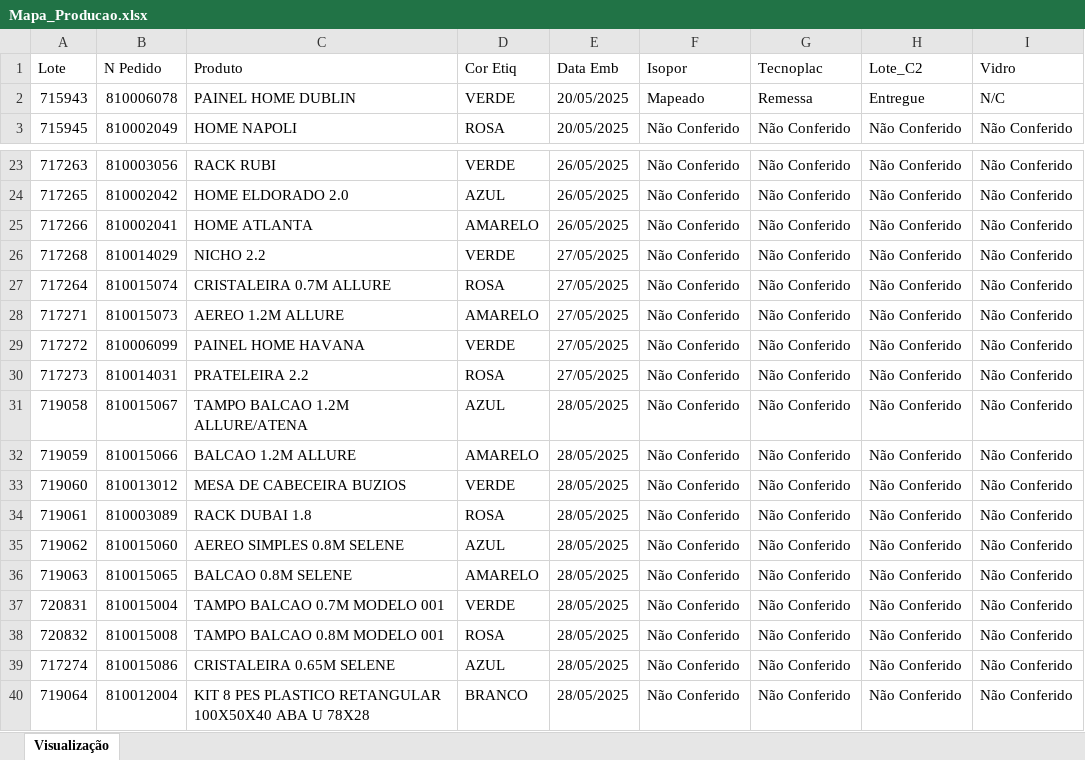
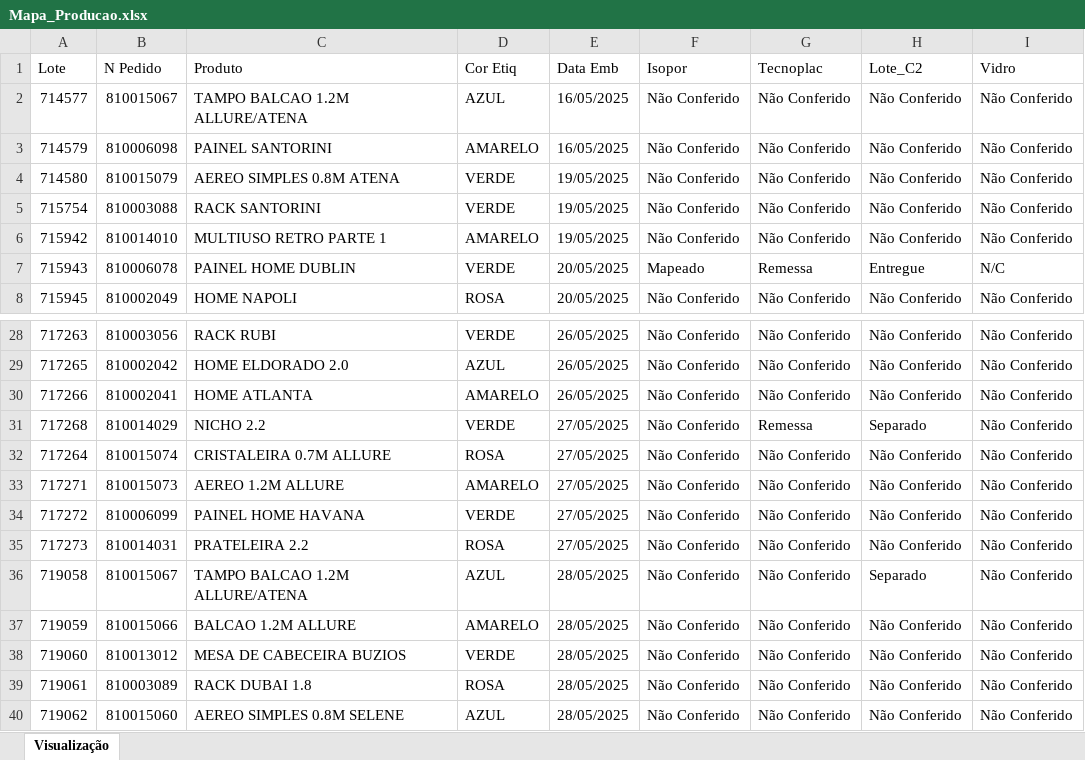
Before and after one commit to enzokpedrica/LineaBrasil, an Excel workbook: Isopor/Mapa_Producao.xlsx, sheet Visualização, drawn as a sheet; only a part is shown, gaps mark what is left out; the shorter side is filled out with more unchanged rows; values as stored, in another font and other column widths than the file's, no cell formats; addresses are those after the commit; the diff names each change by its address in the sheet, - before the commit and + after, or states it on an @@ line.

```diff
--- a/Isopor/Mapa_Producao.xlsx (sheet Visualização)
+++ b/Isopor/Mapa_Producao.xlsx (sheet Visualização)
+row 2: 714577 | 810015067 | TAMPO BALCAO 1.2M ALLURE/ATENA | AZUL | 16/05/2025 | Não Conferido | Não Conferido | Não Conferido | Não Conferido
+row 3: 714579 | 810006098 | PAINEL SANTORINI | AMARELO | 16/05/2025 | Não Conferido | Não Conferido | Não Conferido | Não Conferido
+row 4: 714580 | 810015079 | AEREO SIMPLES 0.8M ATENA | VERDE | 19/05/2025 | Não Conferido | Não Conferido | Não Conferido | Não Conferido
+row 5: 715754 | 810003088 | RACK SANTORINI | VERDE | 19/05/2025 | Não Conferido | Não Conferido | Não Conferido | Não Conferido
+row 6: 715942 | 810014010 | MULTIUSO RETRO PARTE 1 | AMARELO | 19/05/2025 | Não Conferido | Não Conferido | Não Conferido | Não Conferido
-G31 (Tecnoplac): Não Conferido
+G31 (Tecnoplac): Remessa
-H31 (Lote_C2): Não Conferido
+H31 (Lote_C2): Separado
-H36 (Lote_C2): Não Conferido
+H36 (Lote_C2): Separado
```
Also changed, not shown: cell formats, Isopor/Outros/Mapa_Copia.xlsx, Isopor/Outros/Mapa_Transformado.xlsx, 2 other files.
